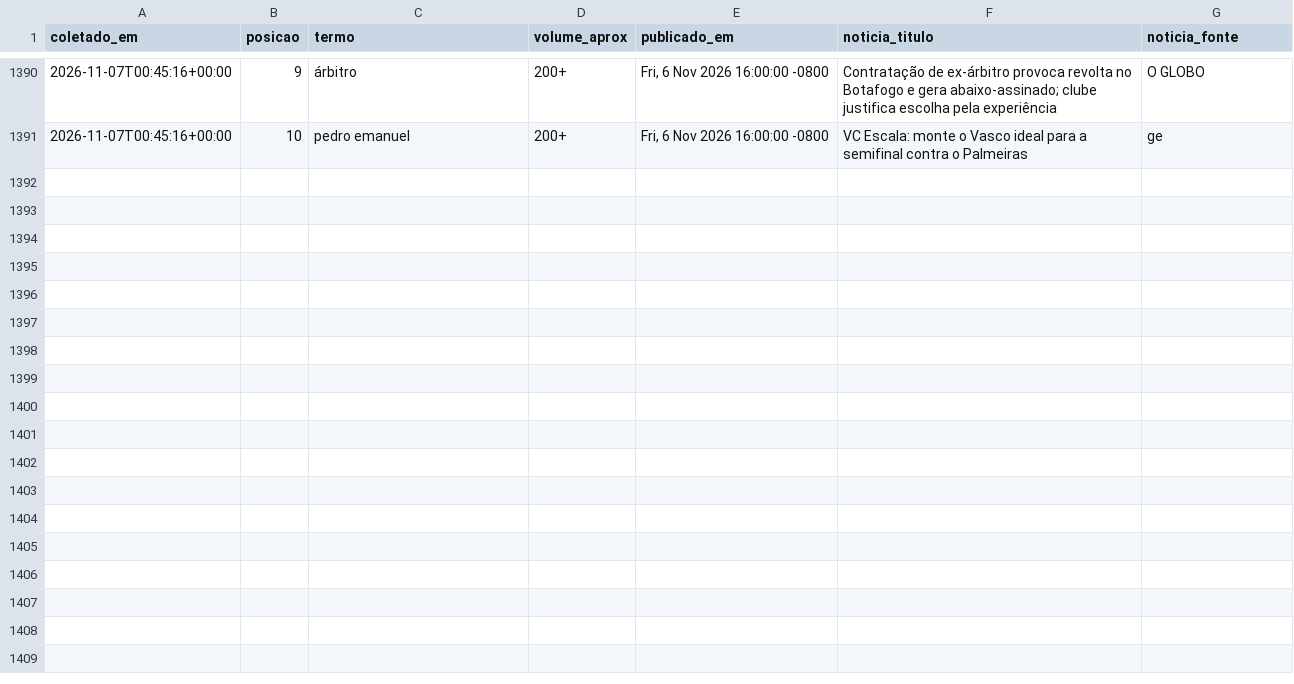
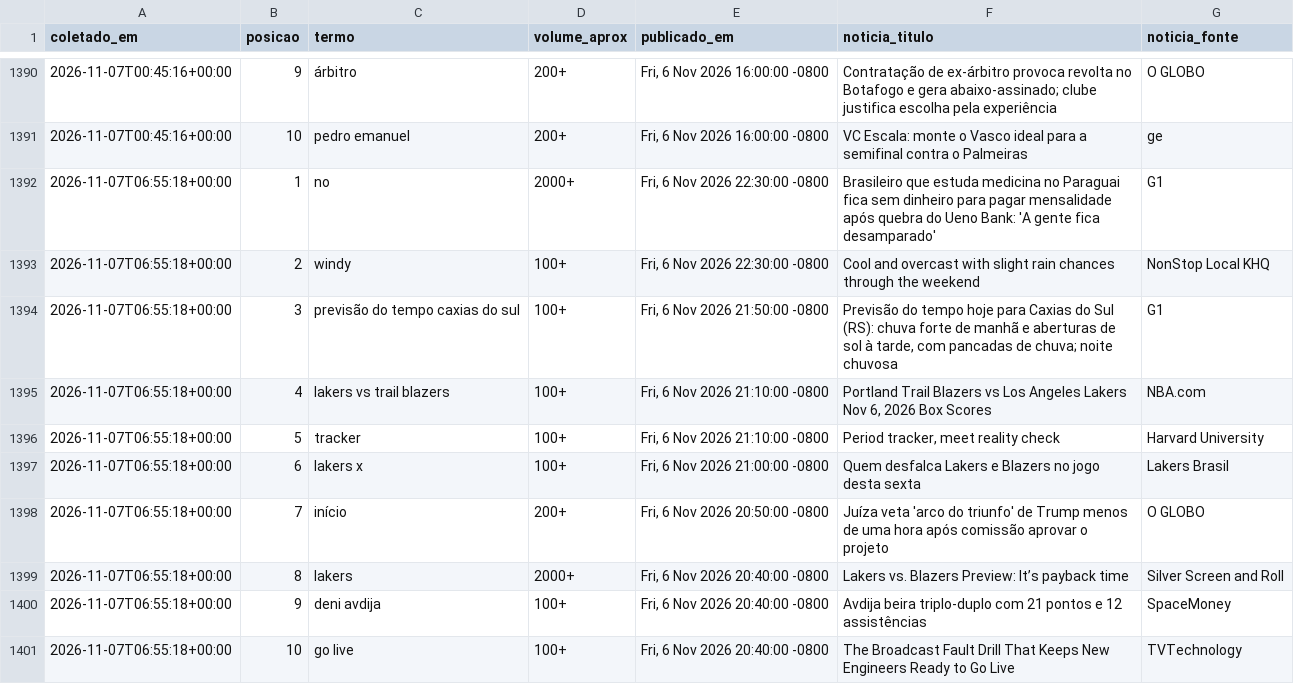
Before and after one commit to natashavalle/trends-brasil, a CSV file: data/snapshots.csv, drawn as a sheet; only a part is shown, gaps mark what is left out; the diff names each change by its address in the sheet, - before the commit and + after, or states it on an @@ line.

```diff
--- a/data/snapshots.csv
+++ b/data/snapshots.csv
+row 1392: 2026-11-07T06:55:18+00:00 | 1 | no | 2000+ | Fri, 6 Nov 2026 22:30:00 -0800 | Brasileiro que estuda medicina no Paraguai fica sem dinheiro para pagar mensalidade após quebra do Ueno Bank: 'A gente fica desamparado' | G1
+row 1393: 2026-11-07T06:55:18+00:00 | 2 | windy | 100+ | Fri, 6 Nov 2026 22:30:00 -0800 | Cool and overcast with slight rain chances through the weekend | NonStop Local KHQ
+row 1394: 2026-11-07T06:55:18+00:00 | 3 | previsão do tempo caxias do sul | 100+ | Fri, 6 Nov 2026 21:50:00 -0800 | Previsão do tempo hoje para Caxias do Sul (RS): chuva forte de manhã e aberturas de sol à tarde, com pancadas de chuva; noite chuvosa | G1
+row 1395: 2026-11-07T06:55:18+00:00 | 4 | lakers vs trail blazers | 100+ | Fri, 6 Nov 2026 21:10:00 -0800 | Portland Trail Blazers vs Los Angeles Lakers Nov 6, 2026 Box Scores | NBA.com
+row 1396: 2026-11-07T06:55:18+00:00 | 5 | tracker | 100+ | Fri, 6 Nov 2026 21:10:00 -0800 | Period tracker, meet reality check | Harvard University
+row 1397: 2026-11-07T06:55:18+00:00 | 6 | lakers x | 100+ | Fri, 6 Nov 2026 21:00:00 -0800 | Quem desfalca Lakers e Blazers no jogo desta sexta | Lakers Brasil
+row 1398: 2026-11-07T06:55:18+00:00 | 7 | início | 200+ | Fri, 6 Nov 2026 20:50:00 -0800 | Juíza veta 'arco do triunfo' de Trump menos de uma hora após comissão aprovar o projeto | O GLOBO
+row 1399: 2026-11-07T06:55:18+00:00 | 8 | lakers | 2000+ | Fri, 6 Nov 2026 20:40:00 -0800 | Lakers vs. Blazers Preview: It’s payback time | Silver Screen and Roll
+row 1400: 2026-11-07T06:55:18+00:00 | 9 | deni avdija | 100+ | Fri, 6 Nov 2026 20:40:00 -0800 | Avdija beira triplo-duplo com 21 pontos e 12 assistências | SpaceMoney
+row 1401: 2026-11-07T06:55:18+00:00 | 10 | go live | 100+ | Fri, 6 Nov 2026 20:40:00 -0800 | The Broadcast Fault Drill That Keeps New Engineers Ready to Go Live | TVTechnology
```
